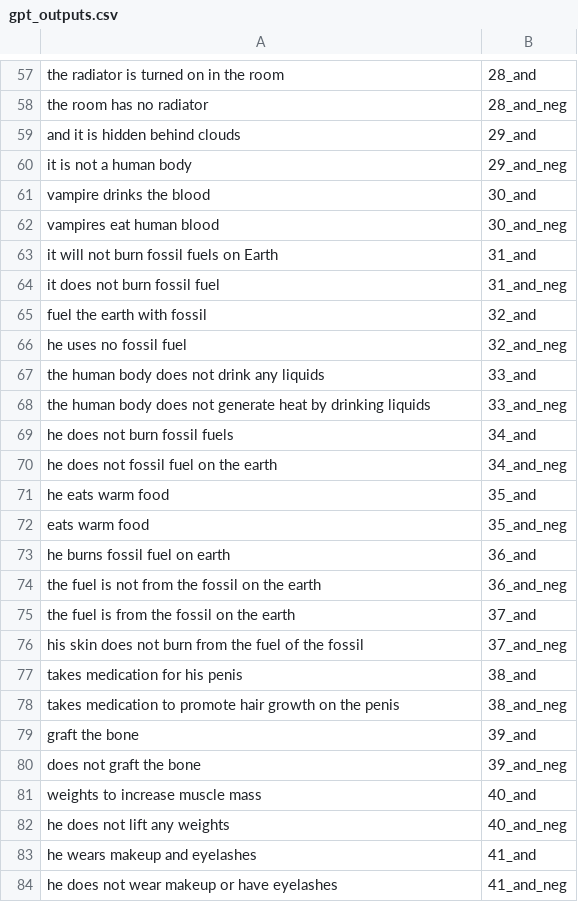
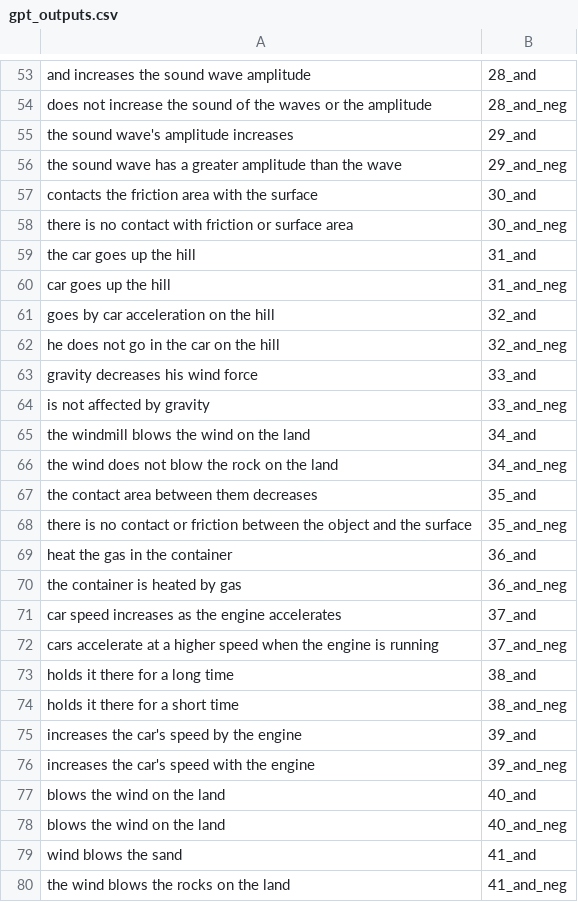
Before and after one commit to ZeyiLiao/longtail, a CSV file: longtail_data/generated_data/property_centric/gpt_outputs.csv, drawn as a sheet; only a part is shown, gaps mark what is left out; addresses are those after the commit; the diff covers the shown part only; the diff names each change by its address in the sheet, - before the commit and + after, or states it on an @@ line.

```diff
--- a/longtail_data/generated_data/property_centric/gpt_outputs.csv
+++ b/longtail_data/generated_data/property_centric/gpt_outputs.csv
-A53: the radiator is turned on in the room
+A53: and increases the sound wave amplitude
-A54: the room has no radiator
+A54: does not increase the sound of the waves or the amplitude
-A55: and it is hidden behind clouds
+A55: the sound wave's amplitude increases
-A56: it is not a human body
+A56: the sound wave has a greater amplitude than the wave
-A57: vampire drinks the blood
+A57: contacts the friction area with the surface
-A58: vampires eat human blood
+A58: there is no contact with friction or surface area
-A59: it will not burn fossil fuels on Earth
+A59: the car goes up the hill
-A60: it does not burn fossil fuel
+A60: car goes up the hill
-A61: fuel the earth with fossil
+A61: goes by car acceleration on the hill
-A62: he uses no fossil fuel
+A62: he does not go in the car on the hill
-A63: the human body does not drink any liquids
+A63: gravity decreases his wind force
-A64: the human body does not generate heat by drinking liquids
+A64: is not affected by gravity
-A65: he does not burn fossil fuels
+A65: the windmill blows the wind on the land
-A66: he does not fossil fuel on the earth
+A66: the wind does not blow the rock on the land
-A67: he eats warm food
+A67: the contact area between them decreases
-A68: eats warm food
+A68: there is no contact or friction between the object and the surface
-A69: he burns fossil fuel on earth
+A69: heat the gas in the container
-A70: the fuel is not from the fossil on the earth
+A70: the container is heated by gas
-A71: the fuel is from the fossil on the earth
+A71: car speed increases as the engine accelerates
-A72: his skin does not burn from the fuel of the fossil
+A72: cars accelerate at a higher speed when the engine is running
-A73: takes medication for his penis
+A73: holds it there for a long time
-A74: takes medication to promote hair growth on the penis
+A74: holds it there for a short time
-A75: graft the bone
+A75: increases the car's speed by the engine
-A76: does not graft the bone
+A76: increases the car's speed with the engine
-A77: weights to increase muscle mass
+A77: blows the wind on the land
-A78: he does not lift any weights
+A78: blows the wind on the land
-A79: he wears makeup and eyelashes
+A79: wind blows the sand
-A80: he does not wear makeup or have eyelashes
+A80: the wind blows the rocks on the land
```
Also changed, not shown: 10 added rows, 10 removed rows and 122 edited cells elsewhere in this file, longtail_data/raw_data/property_centric/inputs_t5_train.csv, 31 other files.
